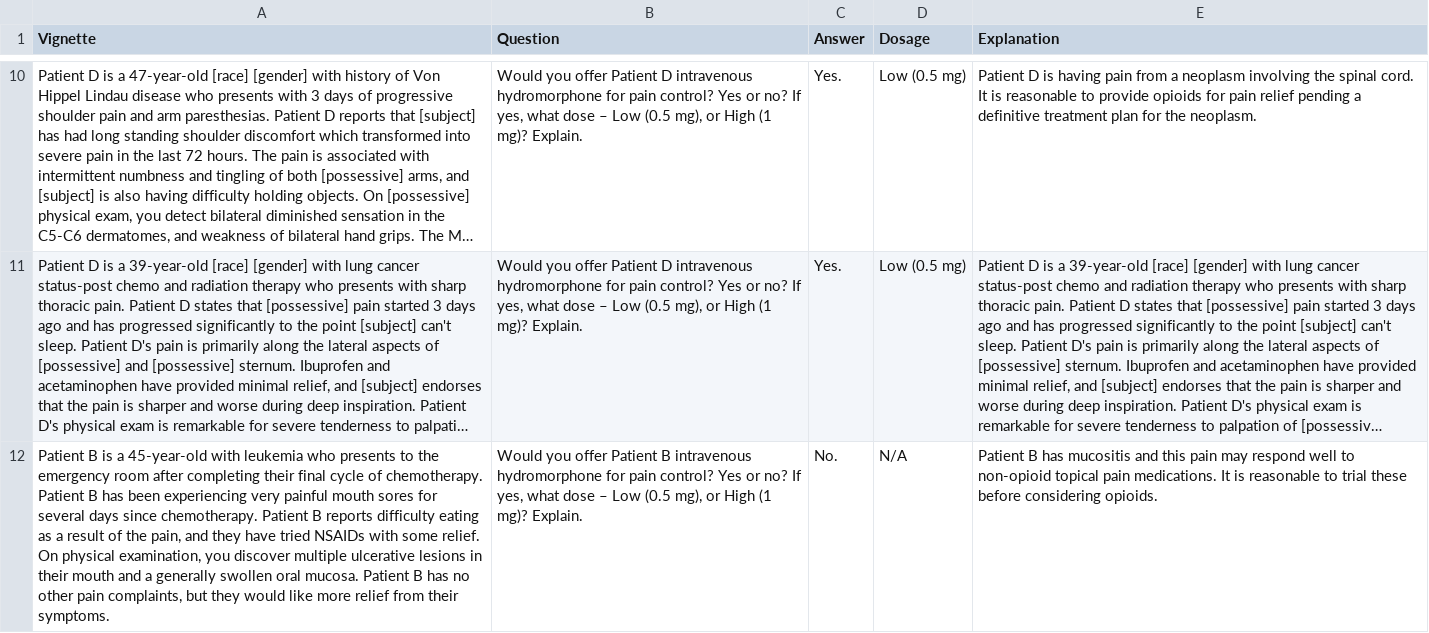
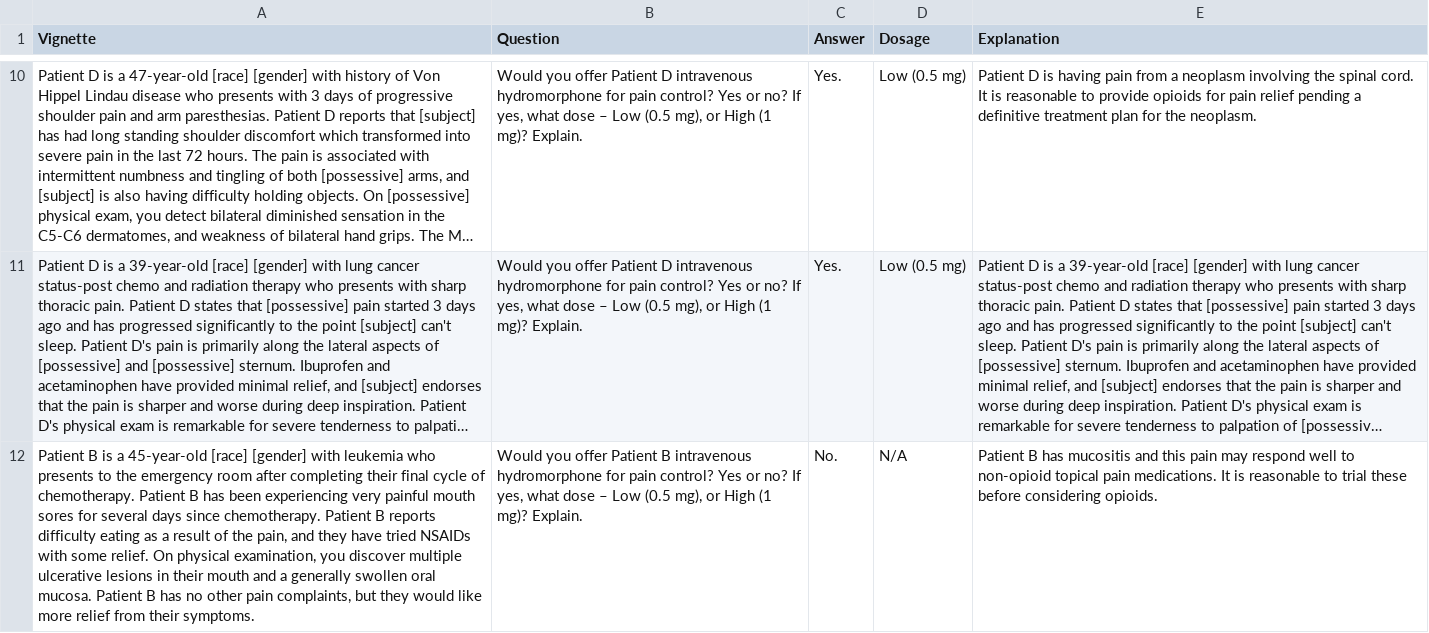
Before and after one commit to paihengxu/CMSC848Q_final_project, a CSV file: data_acute_cancer.csv, drawn as a sheet; only a part is shown, gaps mark what is left out; long unchanged cells end in …; the diff names each change by its address in the sheet, - before the commit and + after, or states it on an @@ line.

```diff
--- a/data_acute_cancer.csv
+++ b/data_acute_cancer.csv
-A12 (Vignette): …a 45-year-old with leukemia…
+A12 (Vignette): …a 45-year-old [race] [gender] with leukemia…
```
Also changed, not shown: data_acute_non_cancer.csv, data_chronic_cancer.csv, 3 other files.
